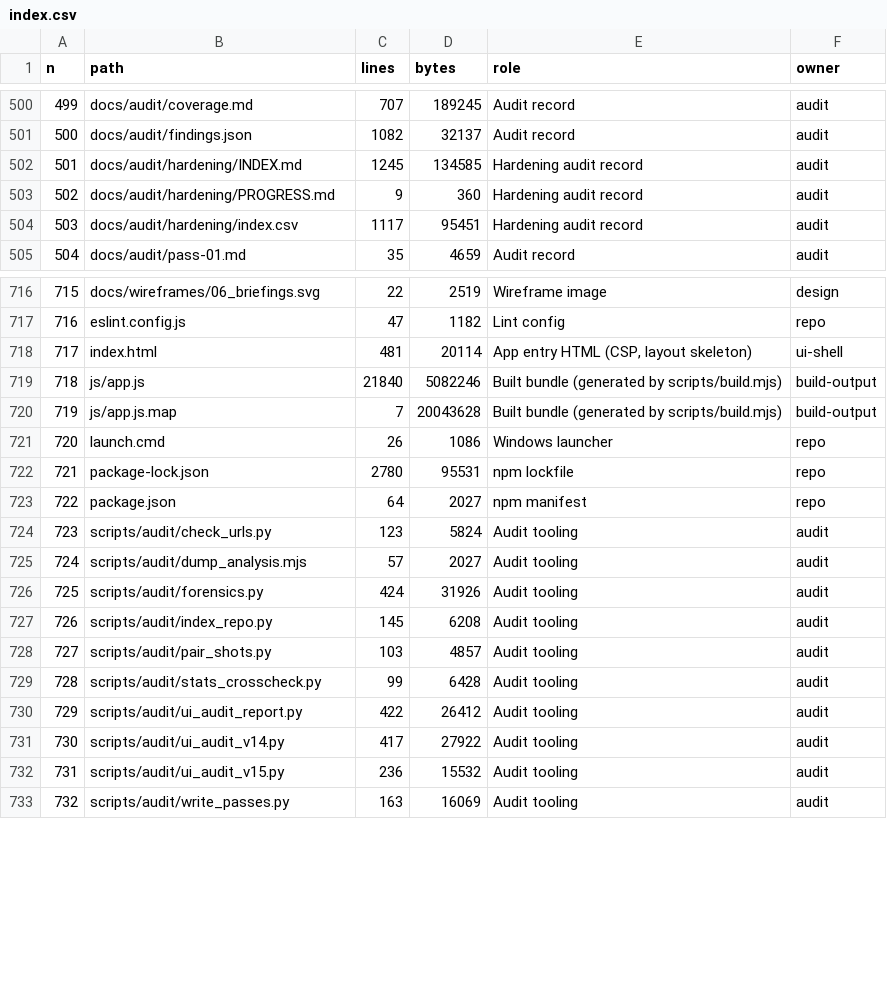
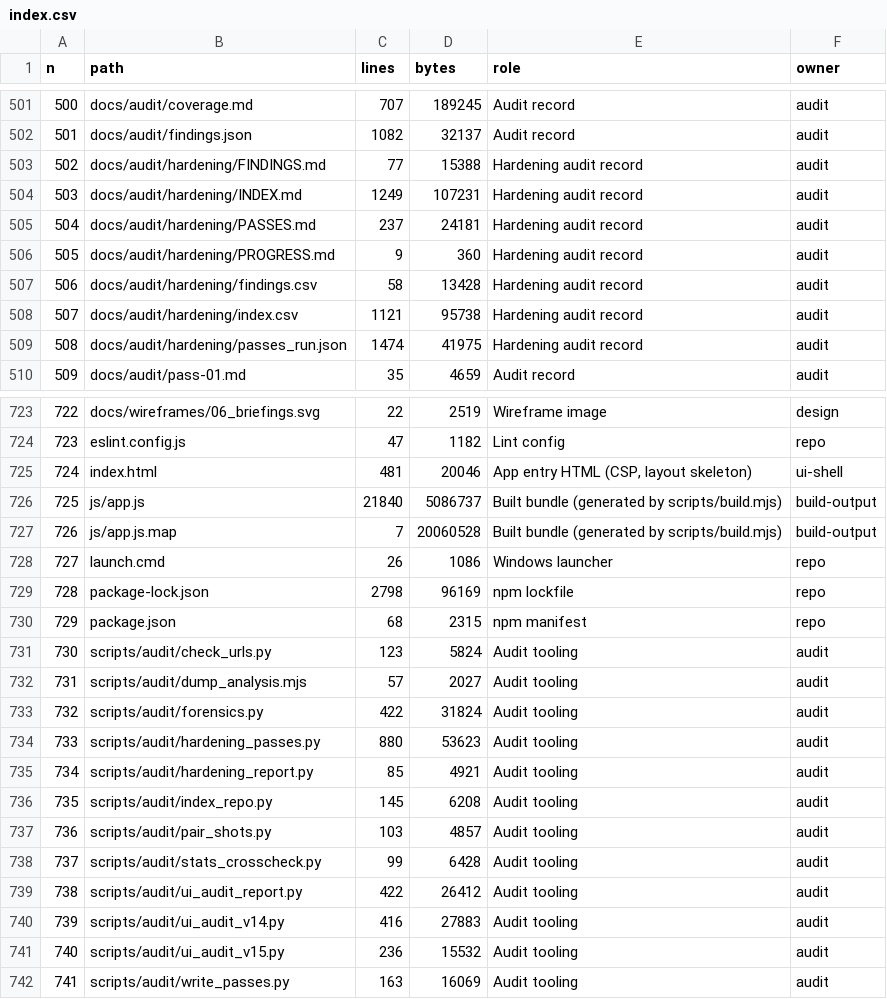
Before and after one commit to 0thernes/global-map-app, a CSV file: docs/audit/hardening/index.csv, drawn as a sheet; only a part is shown, gaps mark what is left out; addresses are those after the commit; the diff covers the shown part only; the diff names each change by its address in the sheet, - before the commit and + after, or states it on an @@ line.

Commit message:
audit(hardening): findings.csv (57 findings) + validated FINDINGS.md generator (labels, categories, pass ids, commits, a regression test per fixed bug); tests for F-B10-1, F-D15-1, F-J05-1, F-A02-1; dossier shows date_note; index regenerated

```diff
--- a/docs/audit/hardening/index.csv
+++ b/docs/audit/hardening/index.csv
@@ column A (n) renumbered from row 15 down @@
+row 503: 502 | docs/audit/hardening/FINDINGS.md | 77 | 15388 | Hardening audit record | audit
-C504 (lines): 1245
+C504 (lines): 1249
-D504 (bytes): 134585
+D504 (bytes): 107231
+row 505: 504 | docs/audit/hardening/PASSES.md | 237 | 24181 | Hardening audit record | audit
+row 507: 506 | docs/audit/hardening/findings.csv | 58 | 13428 | Hardening audit record | audit
-C508 (lines): 1117
+C508 (lines): 1121
-D508 (bytes): 95451
+D508 (bytes): 95738
+row 509: 508 | docs/audit/hardening/passes_run.json | 1474 | 41975 | Hardening audit record | audit
-D725 (bytes): 20114
+D725 (bytes): 20046
-D726 (bytes): 5082246
+D726 (bytes): 5086737
-D727 (bytes): 20043628
+D727 (bytes): 20060528
-C729 (lines): 2780
+C729 (lines): 2798
-D729 (bytes): 95531
+D729 (bytes): 96169
-C730 (lines): 64
+C730 (lines): 68
-D730 (bytes): 2027
+D730 (bytes): 2315
-C733 (lines): 424
+C733 (lines): 422
-D733 (bytes): 31926
+D733 (bytes): 31824
+row 734: 733 | scripts/audit/hardening_passes.py | 880 | 53623 | Audit tooling | audit
+row 735: 734 | scripts/audit/hardening_report.py | 85 | 4921 | Audit tooling | audit
-C740 (lines): 417
+C740 (lines): 416
-D740 (bytes): 27922
+D740 (bytes): 27883
```
Also changed, not shown: 10 added rows and 71 edited cells elsewhere in this file, 15 other files.
